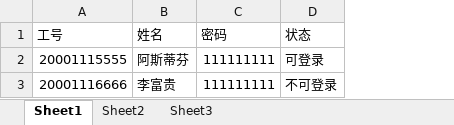
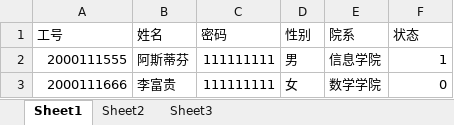
Before and after one commit to vividzcs/ExamSys, an Excel workbook: src/main/webapp/modellist/教师名单模板.xlsx, sheet Sheet1, drawn as a sheet; values as stored, in another font and other column widths than the file's, no borders; addresses are those after the commit; the diff names each change by its address in the sheet, - before the commit and + after, or states it on an @@ line.

```diff
--- a/src/main/webapp/modellist/教师名单模板.xlsx (sheet Sheet1)
+++ b/src/main/webapp/modellist/教师名单模板.xlsx (sheet Sheet1)
+column D (性别), rows 2-3: 男 | 女
+column E (院系), rows 2-3: 信息学院 | 数学学院
-A2 (工号): 20001115555
+A2 (工号): 2000111555
-F2 (状态): 可登录
+F2 (状态): 1
-A3 (工号): 20001116666
+A3 (工号): 2000111666
-F3 (状态): 不可登录
+F3 (状态): 0
```
Also changed, not shown: src/main/webapp/modellist/主观题库表.xlsx, 2 other files.
